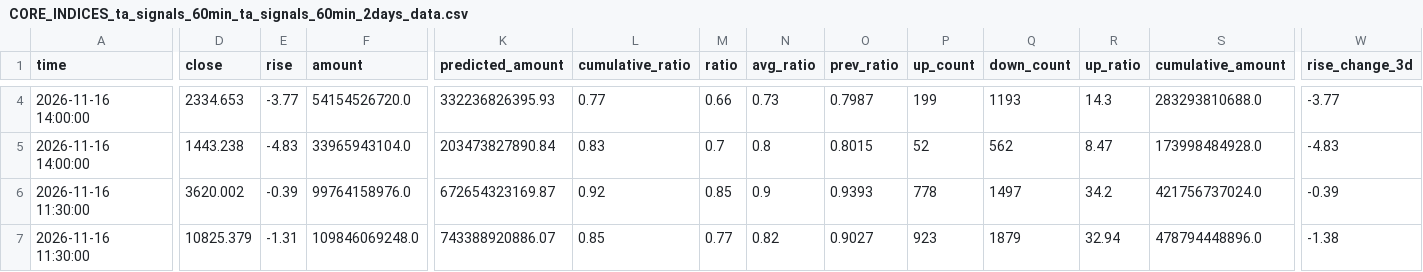
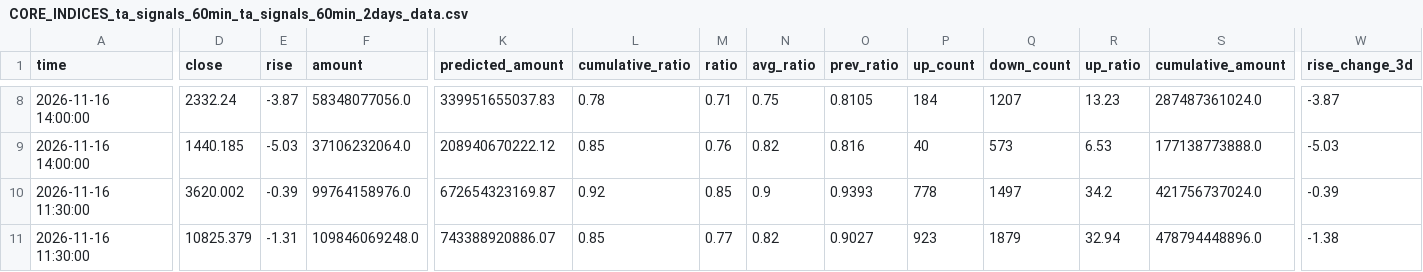
Before and after one commit to siderdata/tss_ai_stock, a CSV file: data/CORE_INDICES_ta_signals_60min_ta_signals_60min_2days_data.csv, drawn as a sheet; only a part is shown, gaps mark what is left out; addresses are those after the commit; the diff covers the shown part only; the diff names each change by its address in the sheet, - before the commit and + after, or states it on an @@ line.

```diff
--- a/data/CORE_INDICES_ta_signals_60min_ta_signals_60min_2days_data.csv
+++ b/data/CORE_INDICES_ta_signals_60min_ta_signals_60min_2days_data.csv
-D8 (close): 2334.653
+D8 (close): 2332.24
-E8 (rise): -3.77
+E8 (rise): -3.87
-F8 (amount): 54154526720.0
+F8 (amount): 58348077056.0
-K8 (predicted_amount): 332236826395.93
+K8 (predicted_amount): 339951655037.83
-L8 (cumulative_ratio): 0.77
+L8 (cumulative_ratio): 0.78
-M8 (ratio): 0.66
+M8 (ratio): 0.71
-N8 (avg_ratio): 0.73
+N8 (avg_ratio): 0.75
-O8 (prev_ratio): 0.7987
+O8 (prev_ratio): 0.8105
-P8 (up_count): 199
+P8 (up_count): 184
-Q8 (down_count): 1193
+Q8 (down_count): 1207
-R8 (up_ratio): 14.3
+R8 (up_ratio): 13.23
-S8 (cumulative_amount): 283293810688.0
+S8 (cumulative_amount): 287487361024.0
-W8 (rise_change_3d): -3.77
+W8 (rise_change_3d): -3.87
-D9 (close): 1443.238
+D9 (close): 1440.185
-E9 (rise): -4.83
+E9 (rise): -5.03
-F9 (amount): 33965943104.0
+F9 (amount): 37106232064.0
-K9 (predicted_amount): 203473827890.84
+K9 (predicted_amount): 208940670222.12
-L9 (cumulative_ratio): 0.83
+L9 (cumulative_ratio): 0.85
-M9 (ratio): 0.7
+M9 (ratio): 0.76
-N9 (avg_ratio): 0.8
+N9 (avg_ratio): 0.82
-O9 (prev_ratio): 0.8015
+O9 (prev_ratio): 0.816
-P9 (up_count): 52
+P9 (up_count): 40
-Q9 (down_count): 562
+Q9 (down_count): 573
-R9 (up_ratio): 8.47
+R9 (up_ratio): 6.53
-S9 (cumulative_amount): 173998484928.0
+S9 (cumulative_amount): 177138773888.0
-W9 (rise_change_3d): -4.83
+W9 (rise_change_3d): -5.03
```
Also changed, not shown: 4 added rows and 30 edited cells elsewhere in this file, data/CORE_INDICES_ta_signals_30min_ta_signals_30min_2days_data.csv, data/LARGE_CAP_INDICES_ta_signals_30min_ta_signals_30min_2days_data.csv, 54 other files.
